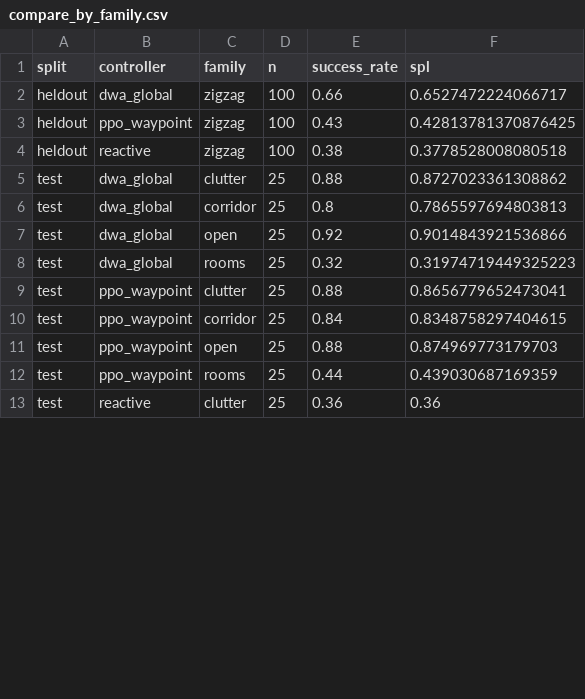
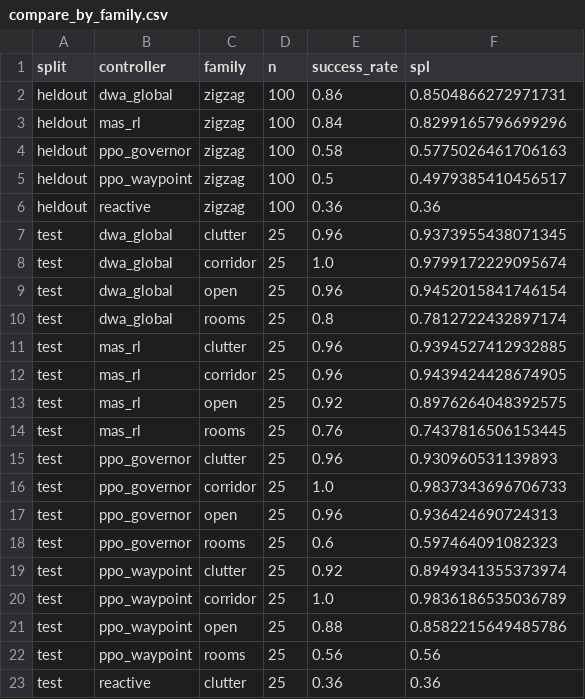
Before and after one commit to Amarjeetiiitd/mini_project_2_autonomous-navigation-slam-rl, a CSV file: results/compare_by_family.csv, drawn as a sheet; only a part is shown; the diff covers the shown part only.

```diff
--- a/results/compare_by_family.csv
+++ b/results/compare_by_family.csv
@@ -1,13 +1,23 @@
 split,controller,family,n,success_rate,spl
-heldout,dwa_global,zigzag,100,0.66,0.6527472224066717
-heldout,ppo_waypoint,zigzag,100,0.43,0.42813781370876425
-heldout,reactive,zigzag,100,0.38,0.3778528008080518
-test,dwa_global,clutter,25,0.88,0.8727023361308862
-test,dwa_global,corridor,25,0.8,0.7865597694803813
-test,dwa_global,open,25,0.92,0.9014843921536866
-test,dwa_global,rooms,25,0.32,0.31974719449325223
-test,ppo_waypoint,clutter,25,0.88,0.8656779652473041
-test,ppo_waypoint,corridor,25,0.84,0.8348758297404615
-test,ppo_waypoint,open,25,0.88,0.874969773179703
-test,ppo_waypoint,rooms,25,0.44,0.439030687169359
+heldout,dwa_global,zigzag,100,0.86,0.8504866272971731
+heldout,mas_rl,zigzag,100,0.84,0.8299165796699296
+heldout,ppo_governor,zigzag,100,0.58,0.5775026461706163
+heldout,ppo_waypoint,zigzag,100,0.5,0.4979385410456517
+heldout,reactive,zigzag,100,0.36,0.36
+test,dwa_global,clutter,25,0.96,0.9373955438071345
+test,dwa_global,corridor,25,1.0,0.9799172229095674
+test,dwa_global,open,25,0.96,0.9452015841746154
+test,dwa_global,rooms,25,0.8,0.7812722432897174
+test,mas_rl,clutter,25,0.96,0.9394527412932885
+test,mas_rl,corridor,25,0.96,0.9439424428674905
+test,mas_rl,open,25,0.92,0.8976264048392575
+test,mas_rl,rooms,25,0.76,0.7437816506153445
+test,ppo_governor,clutter,25,0.96,0.930960531139893
+test,ppo_governor,corridor,25,1.0,0.9837343696706733
+test,ppo_governor,open,25,0.96,0.936424690724313
+test,ppo_governor,rooms,25,0.6,0.597464091082323
+test,ppo_waypoint,clutter,25,0.92,0.8949341355373974
+test,ppo_waypoint,corridor,25,1.0,0.9836186535036789
+test,ppo_waypoint,open,25,0.88,0.8582215649485786
+test,ppo_waypoint,rooms,25,0.56,0.56
 test,reactive,clutter,25,0.36,0.36
```
Also changed, not shown: 2 edited cells elsewhere in this file, results/compare_summary.csv, 14 other files.
